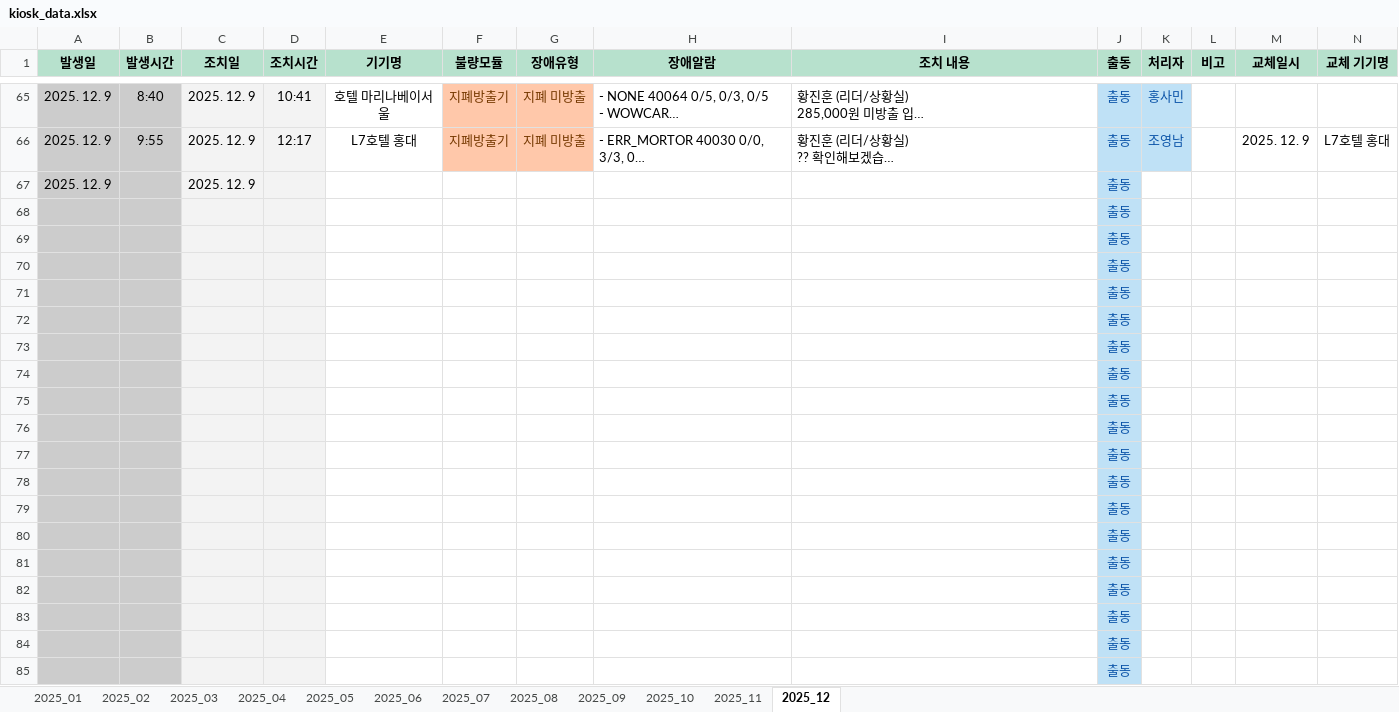
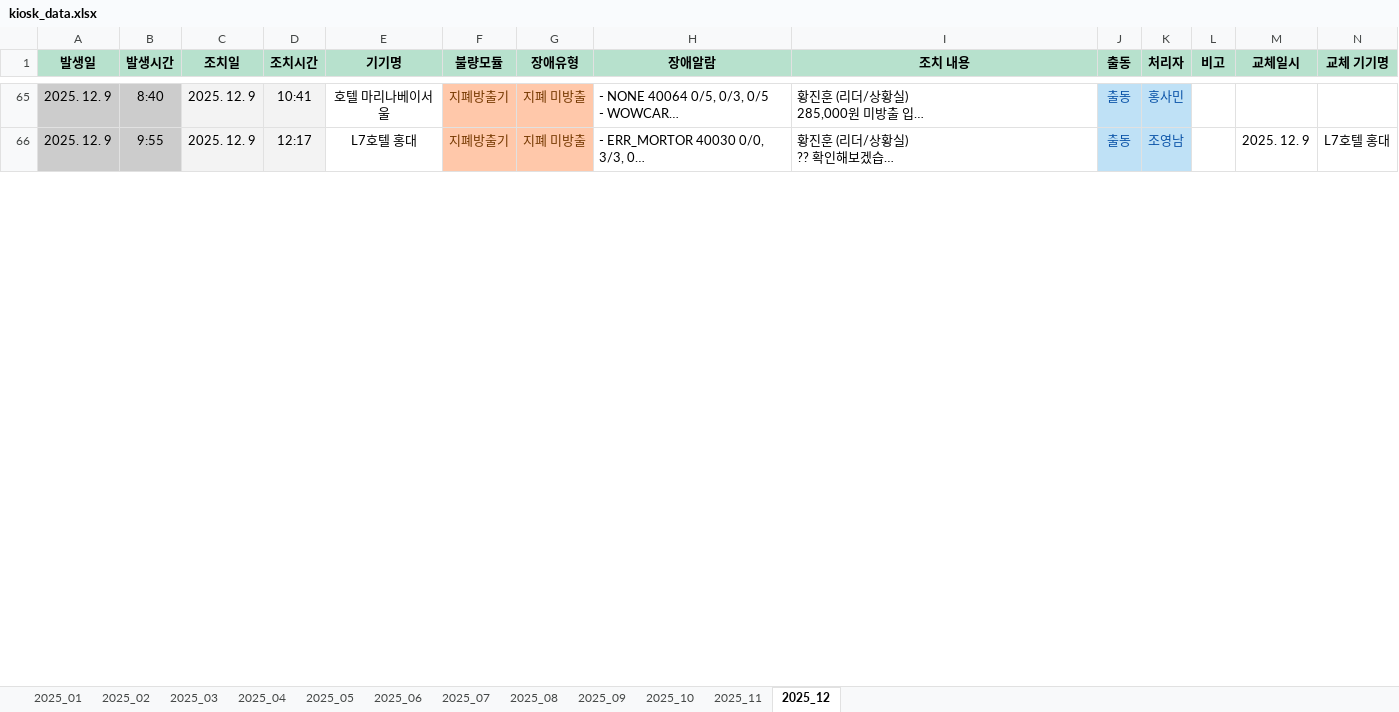
Before and after one commit to jin3394-cpu/Dashboard, an Excel workbook: kiosk_data.xlsx, sheet 2025_12, drawn as a sheet; only a part is shown, gaps mark what is left out; long unchanged cells end in …; values as stored, in another font and other column widths than the file's, no borders; removed rows and columns are numbered as before the commit, all else as after; rows hold the shown columns only; the diff covers the shown part only; the diff names each change by its address in the sheet, - before the commit and + after, or states it on an @@ line.

Commit message:
Add files via upload

```diff
--- a/kiosk_data.xlsx (sheet 2025_12)
+++ b/kiosk_data.xlsx (sheet 2025_12)
-row 67: 2025. 12. 9 |  | 2025. 12. 9 |  |  |  |  |  |  | 출동
-row 68:  |  |  |  |  |  |  |  |  | 출동
-row 69:  |  |  |  |  |  |  |  |  | 출동
-row 70:  |  |  |  |  |  |  |  |  | 출동
-row 71:  |  |  |  |  |  |  |  |  | 출동
-row 72:  |  |  |  |  |  |  |  |  | 출동
-row 73:  |  |  |  |  |  |  |  |  | 출동
-row 74:  |  |  |  |  |  |  |  |  | 출동
-row 75:  |  |  |  |  |  |  |  |  | 출동
-row 76:  |  |  |  |  |  |  |  |  | 출동
-row 77:  |  |  |  |  |  |  |  |  | 출동
-row 78:  |  |  |  |  |  |  |  |  | 출동
-row 79:  |  |  |  |  |  |  |  |  | 출동
-row 80:  |  |  |  |  |  |  |  |  | 출동
-row 81:  |  |  |  |  |  |  |  |  | 출동
-row 82:  |  |  |  |  |  |  |  |  | 출동
-row 83:  |  |  |  |  |  |  |  |  | 출동
-row 84:  |  |  |  |  |  |  |  |  | 출동
-row 85:  |  |  |  |  |  |  |  |  | 출동
```
Also changed, not shown: 40 added rows and 21 removed rows elsewhere in this sheet.
